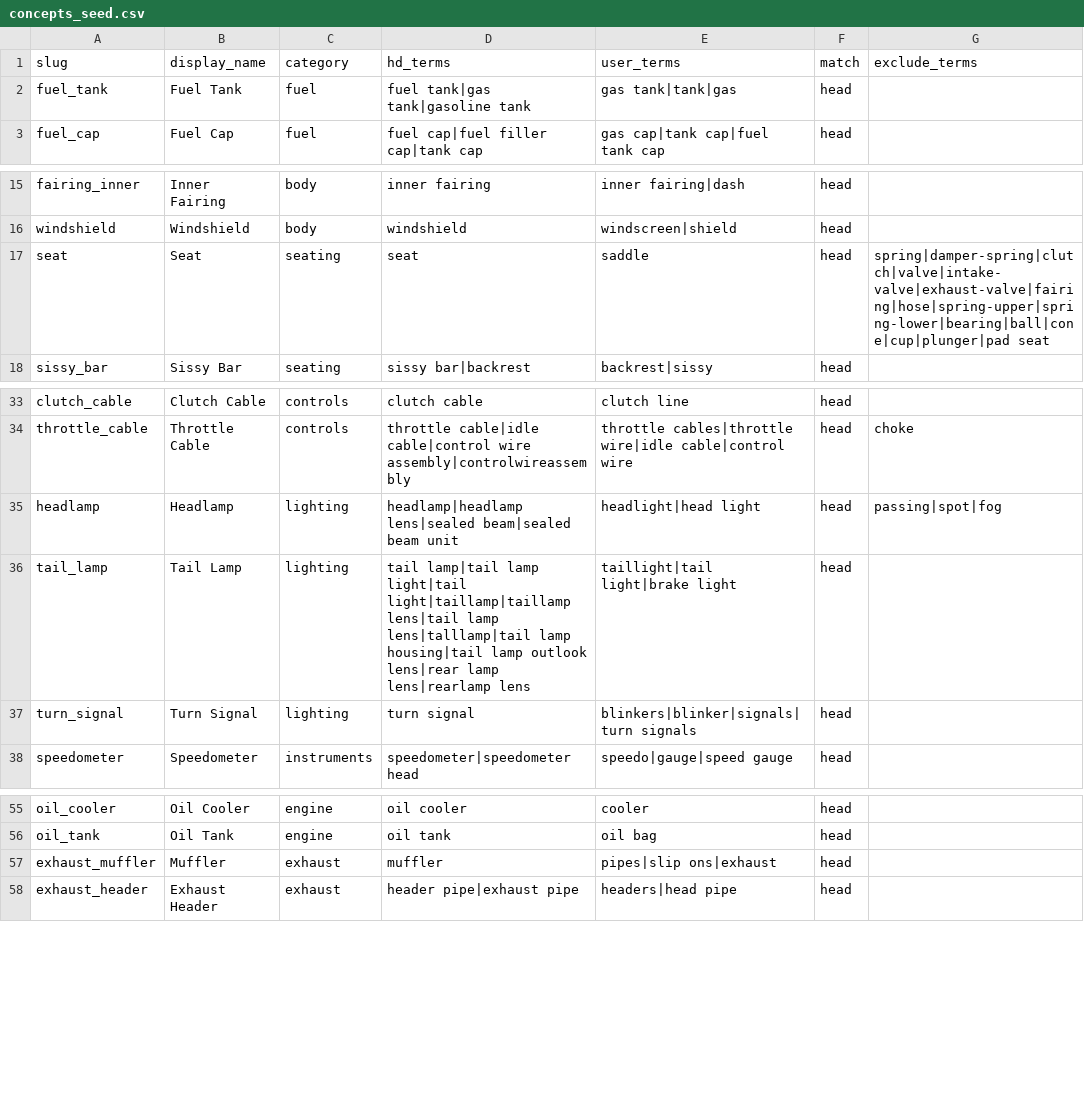
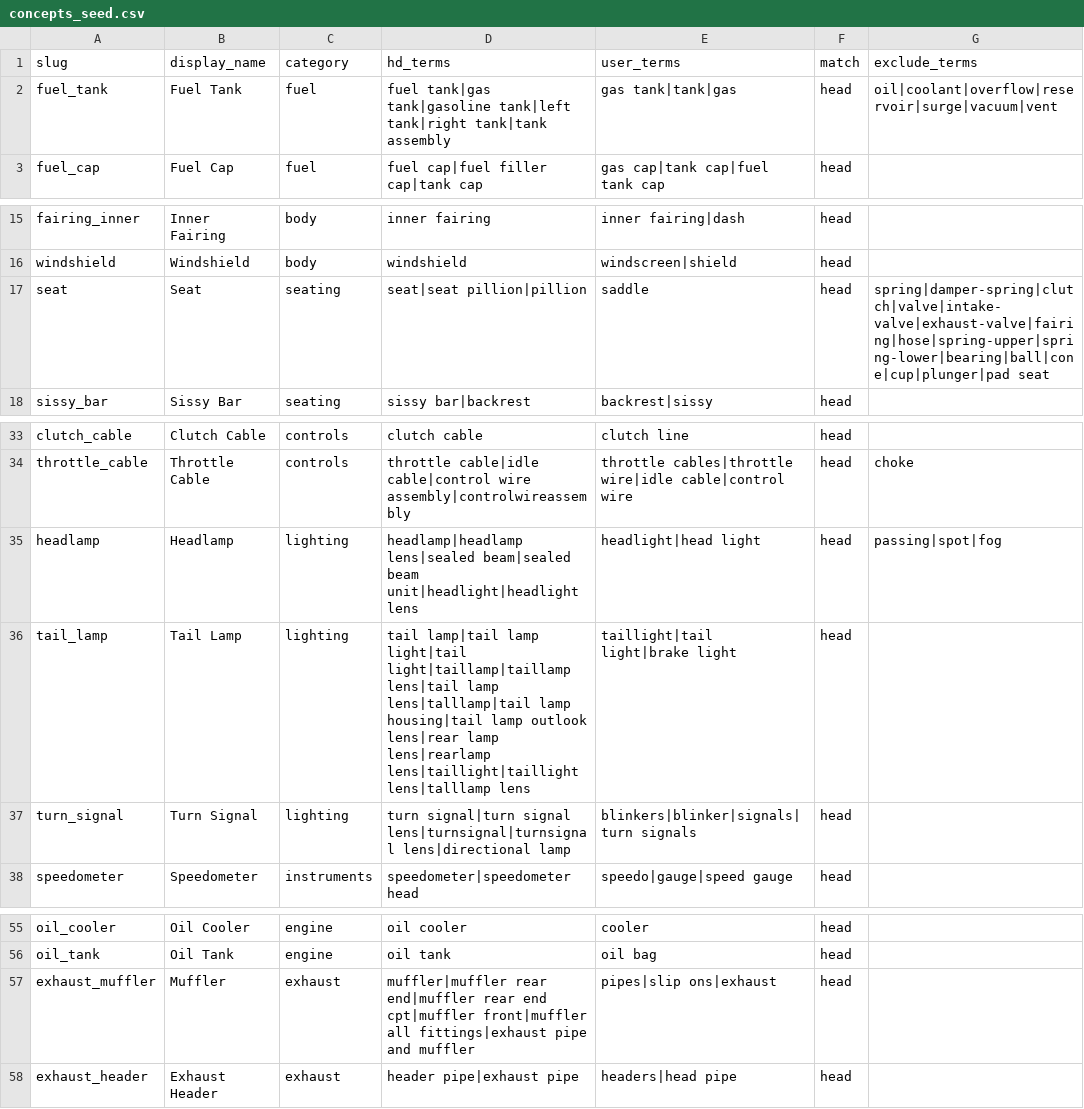
Before and after one commit to duyachoppalot-oss/hd-chop, a CSV file: data/seed/concepts_seed.csv, drawn as a sheet; only a part is shown, gaps mark what is left out.

```diff
--- a/data/seed/concepts_seed.csv
+++ b/data/seed/concepts_seed.csv
@@ -1,3 +1,3 @@
 slug,display_name,category,hd_terms,user_terms,match,exclude_terms
-fuel_tank,Fuel Tank,fuel,fuel tank|gas tank|gasoline tank,gas tank|tank|gas,head,
+fuel_tank,Fuel Tank,fuel,fuel tank|gas tank|gasoline tank|left tank|right tank|tank assembly,gas tank|tank|gas,head,oil|coolant|overflow|reservoir|surge|vacuum|vent
 fuel_cap,Fuel Cap,fuel,fuel cap|fuel filler cap|tank cap,gas cap|tank cap|fuel tank cap,head,
@@ -16,3 +16,3 @@ fairing_inner,Inner Fairing,body,inner fairing,inner fairing|dash,head,
 windshield,Windshield,body,windshield,windscreen|shield,head,
-seat,Seat,seating,seat,saddle,head,spring|damper-spring|clutch|valve|intake-valve|exhaust-valve|fairing|hose|spring-upper|spring-lower|bearing|ball|cone|cup|plunger|pad seat
+seat,Seat,seating,seat|seat pillion|pillion,saddle,head,spring|damper-spring|clutch|valve|intake-valve|exhaust-valve|fairing|hose|spring-upper|spring-lower|bearing|ball|cone|cup|plunger|pad seat
 sissy_bar,Sissy Bar,seating,sissy bar|backrest,backrest|sissy,head,
@@ -34,5 +34,5 @@ clutch_cable,Clutch Cable,controls,clutch cable,clutch line,head,
 throttle_cable,Throttle Cable,controls,throttle cable|idle cable|control wire assembly|controlwireassembly,throttle cables|throttle wire|idle cable|control wire,head,choke
-headlamp,Headlamp,lighting,headlamp|headlamp lens|sealed beam|sealed beam unit,headlight|head light,head,passing|spot|fog
-tail_lamp,Tail Lamp,lighting,tail lamp|tail lamp light|tail light|taillamp|taillamp lens|tail lamp lens|talllamp|tail lamp housing|tail lamp outlook lens|rear lamp lens|rearlamp lens,taillight|tail light|brake light,head,
-turn_signal,Turn Signal,lighting,turn signal,blinkers|blinker|signals|turn signals,head,
+headlamp,Headlamp,lighting,headlamp|headlamp lens|sealed beam|sealed beam unit|headlight|headlight lens,headlight|head light,head,passing|spot|fog
+tail_lamp,Tail Lamp,lighting,tail lamp|tail lamp light|tail light|taillamp|taillamp lens|tail lamp lens|talllamp|tail lamp housing|tail lamp outlook lens|rear lamp lens|rearlamp lens|taillight|taillight lens|talllamp lens,taillight|tail light|brake light,head,
+turn_signal,Turn Signal,lighting,turn signal|turn signal lens|turnsignal|turnsignal lens|directional lamp,blinkers|blinker|signals|turn signals,head,
 speedometer,Speedometer,instruments,speedometer|speedometer head,speedo|gauge|speed gauge,head,
@@ -56,3 +56,3 @@ oil_cooler,Oil Cooler,engine,oil cooler,cooler,head,
 oil_tank,Oil Tank,engine,oil tank,oil bag,head,
-exhaust_muffler,Muffler,exhaust,muffler,pipes|slip ons|exhaust,head,
+exhaust_muffler,Muffler,exhaust,muffler|muffler rear end|muffler rear end cpt|muffler front|muffler all fittings|exhaust pipe and muffler,pipes|slip ons|exhaust,head,
 exhaust_header,Exhaust Header,exhaust,header pipe|exhaust pipe,headers|head pipe,head,
```
Also changed, not shown: 1 other file.
